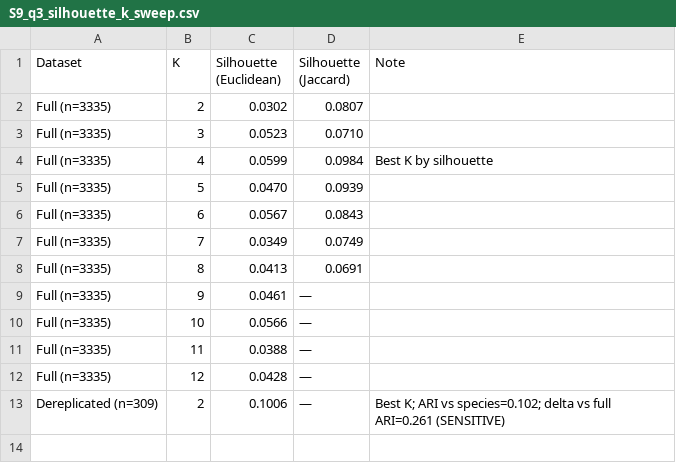
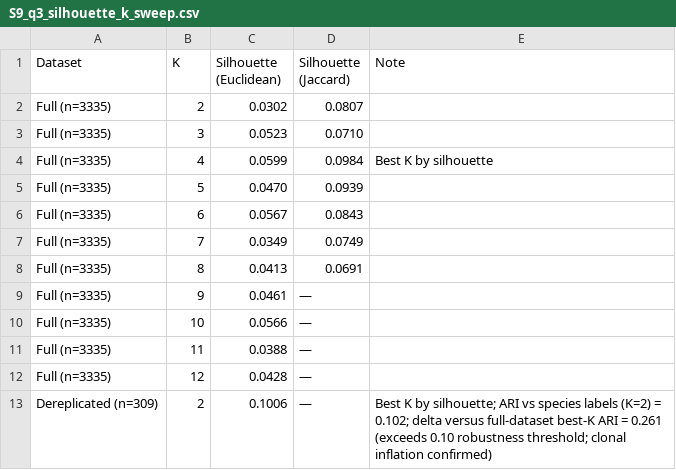
Before and after one commit to vikos77/eskape-defence-ml, a CSV file: results/tables/S9_q3_silhouette_k_sweep.csv, drawn as a sheet.

Commit message:
enhance S16 with RF predictions; clean S9 dereplicated row note
S16: add Predicted species and Correctly classified columns (170/180
correct; 10 misclassified: AB×1, EC×5, KP×2, PA×2). Expand Selection
basis labels to natural language. Title-case all headers to match S10–S15.

S9: replace packed key=value text in dereplicated row Note with natural
language description of ARI and delta values.

```diff
--- a/results/tables/S9_q3_silhouette_k_sweep.csv
+++ b/results/tables/S9_q3_silhouette_k_sweep.csv
@@ -12,2 +12,2 @@ Full (n=3335),11,0.0388,—,
 Full (n=3335),12,0.0428,—,
-Dereplicated (n=309),2,0.1006,—,Best K; ARI vs species=0.102; delta vs full ARI=0.261 (SENSITIVE)
+Dereplicated (n=309),2,0.1006,—,"Best K by silhouette; ARI vs species labels (K=2) = 0.102; delta versus full-dataset best-K ARI = 0.261 (exceeds 0.10 robustness threshold; clonal inflation confirmed)"
```
Also changed, not shown: 1 other file.
